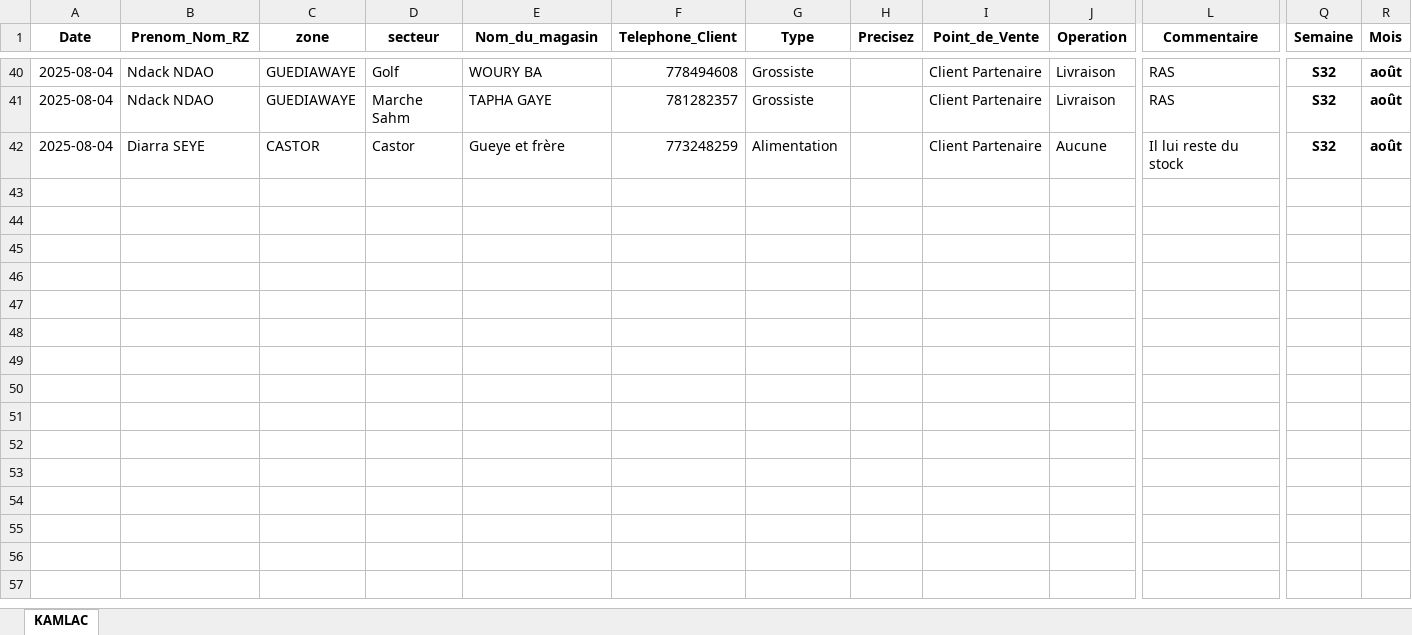
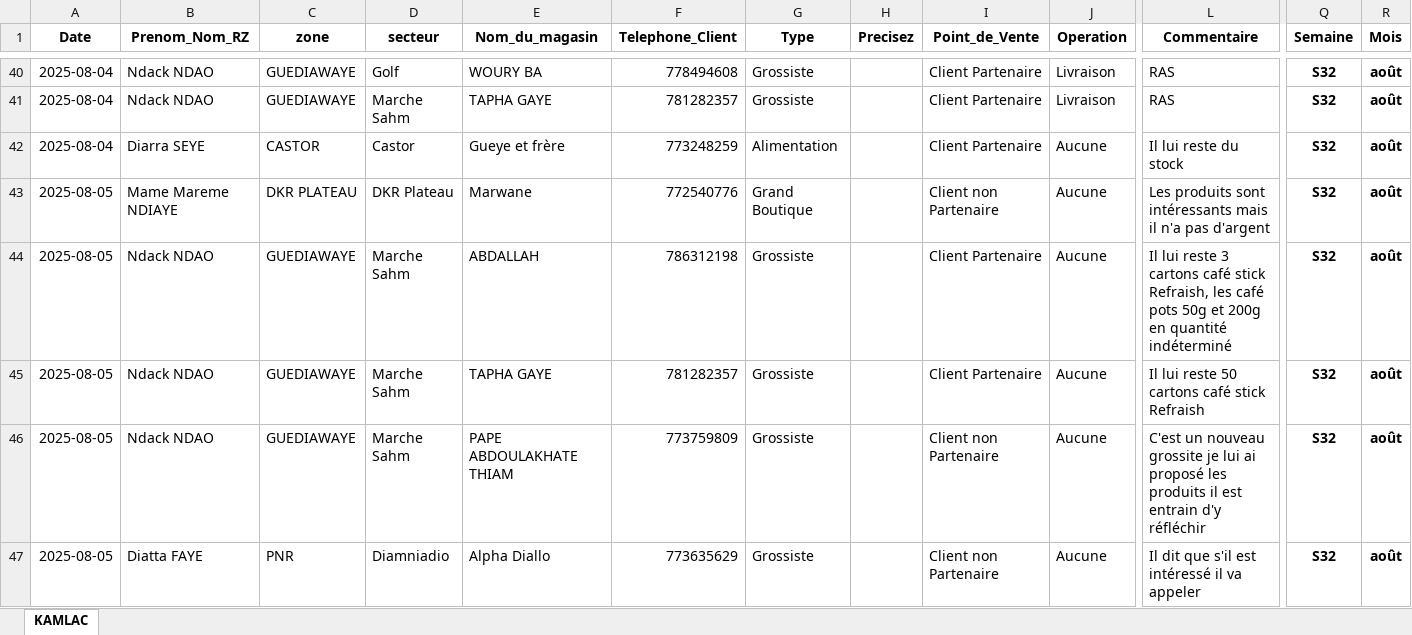
Before and after one commit to abdoulaye1301/afrikaleyri.nd, an Excel workbook: Tableau_bord_23_au_26_07.xlsx, sheet KAMLAC, drawn as a sheet; only a part is shown, gaps mark what is left out; values as stored, in another font and other column widths than the file's, no borders; table styles not drawn; rows hold the shown columns only; the diff covers the shown part only; the diff names each change by its address in the sheet, - before the commit and + after, or states it on an @@ line.

Commit message:
Le 05

```diff
--- a/Tableau_bord_23_au_26_07.xlsx (sheet KAMLAC)
+++ b/Tableau_bord_23_au_26_07.xlsx (sheet KAMLAC)
+row 43: 2025-08-05 | Mame Mareme NDIAYE | DKR PLATEAU | DKR Plateau | Marwane | 772540776 | Grand Boutique |  | Client non Partenaire | Aucune | Les produits sont intéressants mais il n'a pas d'argent | S32 | août
+row 44: 2025-08-05 | Ndack NDAO | GUEDIAWAYE | Marche Sahm | ABDALLAH | 786312198 | Grossiste |  | Client Partenaire | Aucune | Il lui reste 3 cartons café stick Refraish, les café pots 50g et 200g en quantité indéterminé | S32 | août
+row 45: 2025-08-05 | Ndack NDAO | GUEDIAWAYE | Marche Sahm | TAPHA GAYE | 781282357 | Grossiste |  | Client Partenaire | Aucune | Il lui reste 50 cartons café stick Refraish | S32 | août
+row 46: 2025-08-05 | Ndack NDAO | GUEDIAWAYE | Marche Sahm | PAPE ABDOULAKHATE THIAM | 773759809 | Grossiste |  | Client non Partenaire | Aucune | C'est un nouveau grossite je lui ai proposé les produits il est entrain d'y réfléchir | S32 | août
+row 47: 2025-08-05 | Diatta FAYE | PNR | Diamniadio | Alpha Diallo | 773635629 | Grossiste |  | Client non Partenaire | Aucune | Il dit que s'il est intéressé il va appeler | S32 | août
```
Also changed, not shown: 35 added rows elsewhere in this sheet.
